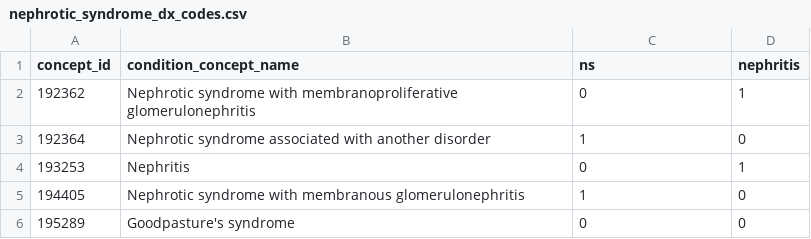
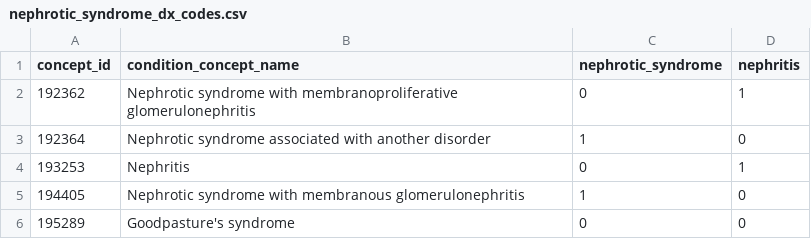
Before and after one commit to PEDSnet/skeletal_outcomes, a CSV file: codesets/condition/nephrotic_syndrome_dx_codes.csv, drawn as a sheet; only a part is shown.

```diff
--- a/codesets/condition/nephrotic_syndrome_dx_codes.csv
+++ b/codesets/condition/nephrotic_syndrome_dx_codes.csv
@@ -1,2 +1,2 @@
-concept_id,condition_concept_name,ns,nephritis
+concept_id,condition_concept_name,nephrotic_syndrome,nephritis
 192362,Nephrotic syndrome with membranoproliferative glomerulonephritis,0,1
```
Also changed, not shown: codesets/condition/kidney_transplant_cond.csv.
